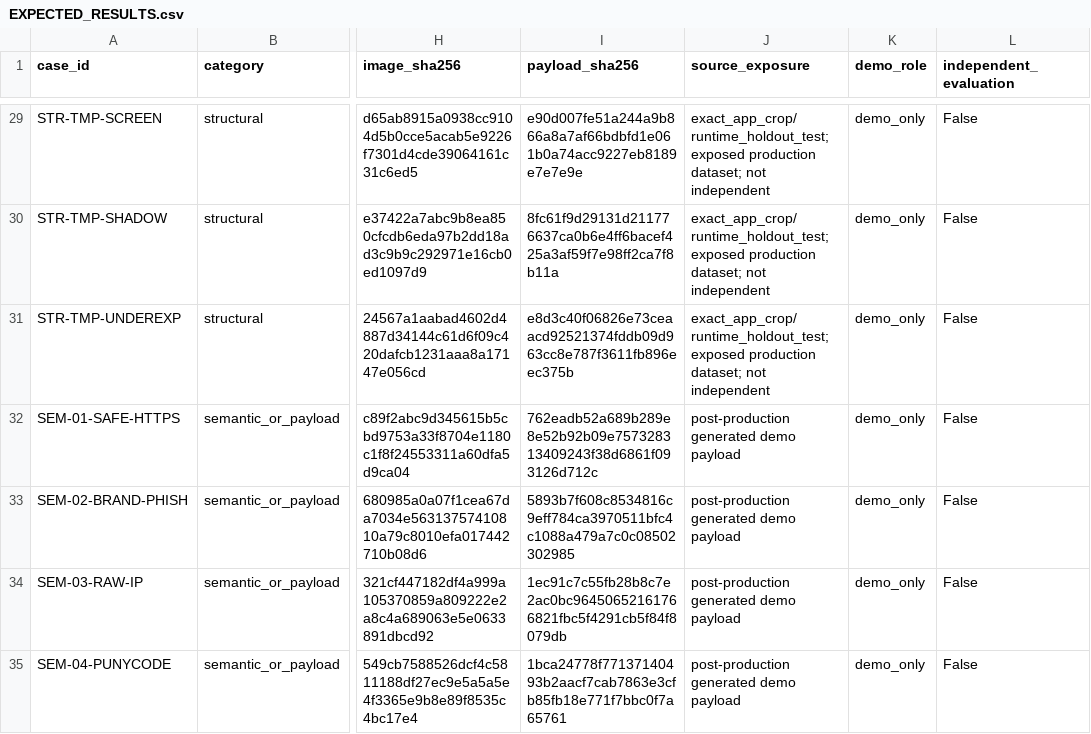
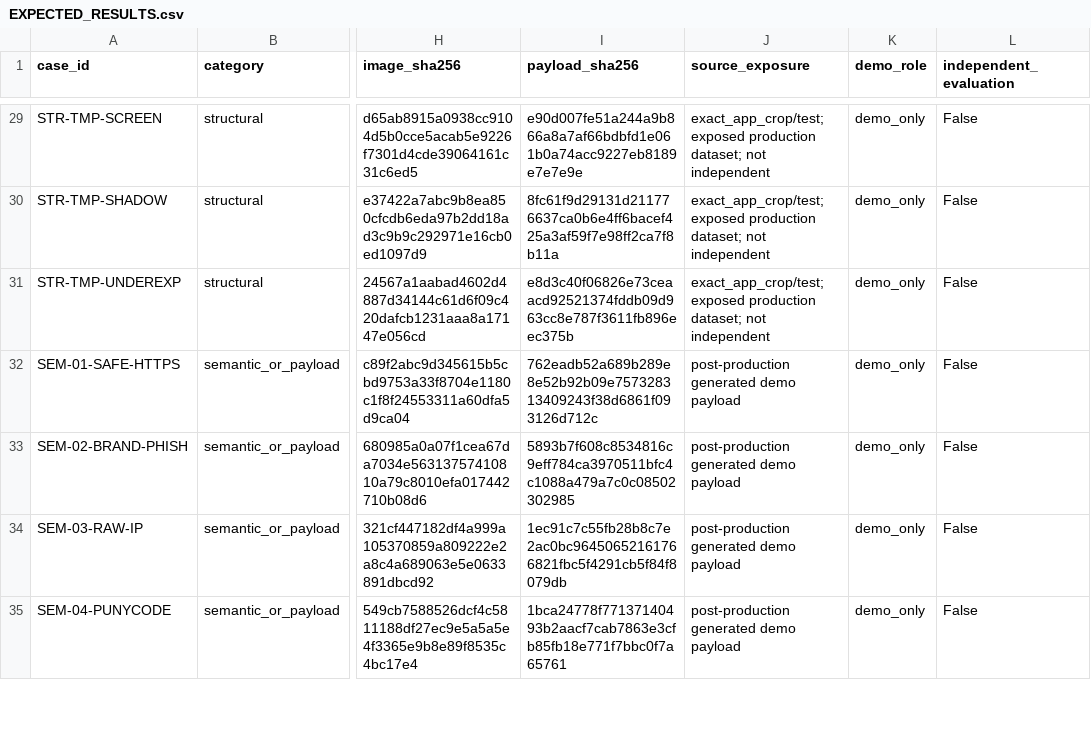
Before and after one commit to OSSWT/QRGuard, a CSV file: ml_training/datasets/qr_codes_demo/EXPECTED_RESULTS.csv, drawn as a sheet; only a part is shown, gaps mark what is left out; the diff covers the shown part only; the diff names each change by its address in the sheet, - before the commit and + after, or states it on an @@ line.

```diff
--- a/ml_training/datasets/qr_codes_demo/EXPECTED_RESULTS.csv
+++ b/ml_training/datasets/qr_codes_demo/EXPECTED_RESULTS.csv
-J29:J31 (source_exposure): exact_app_crop/runtime_holdout_test; exposed production…
+J29:J31 (source_exposure): exact_app_crop/test; exposed production…
```
Also changed, not shown: 33 edited cells elsewhere in this file, ml_training/datasets/qr_codes_demo/ACTUAL_RESULTS.csv, ml_training/datasets/qr_codes_demo/QUICK_DEMO_ORDER.csv, 34 other files.
